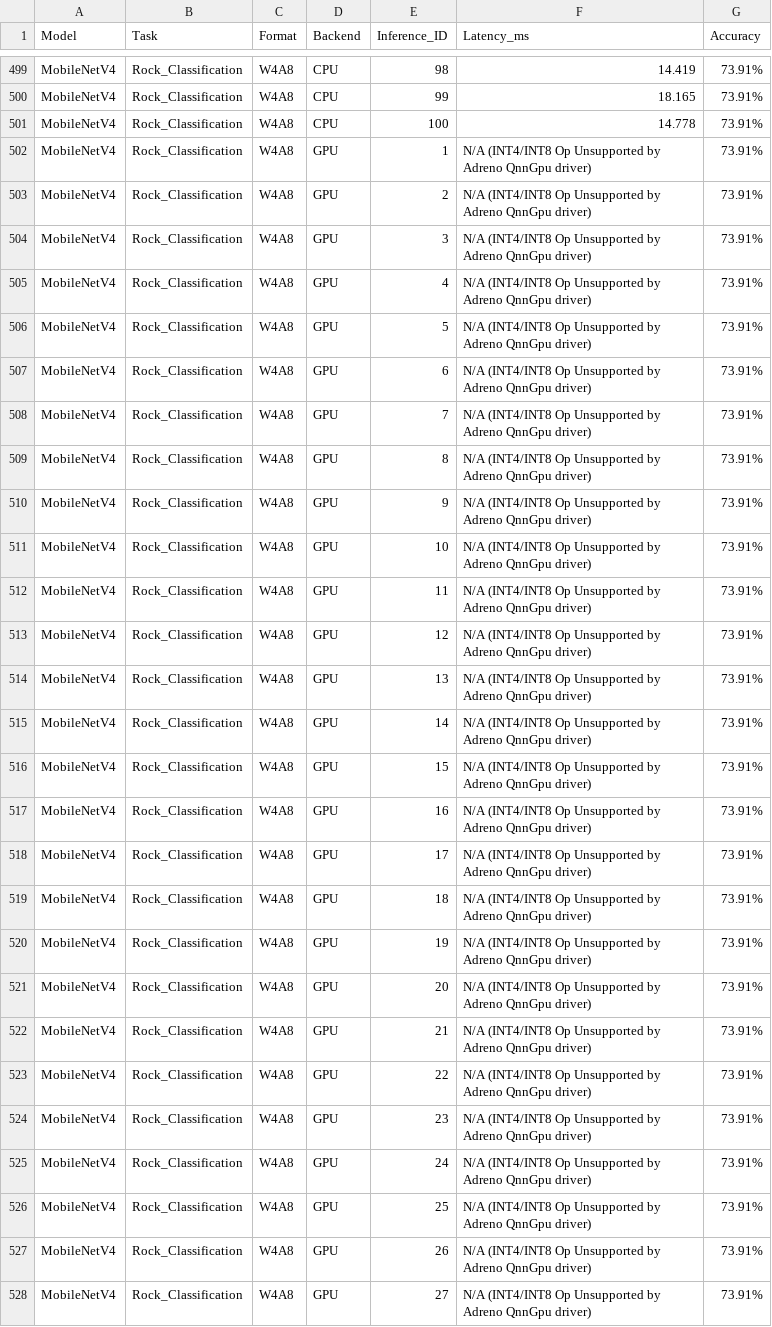
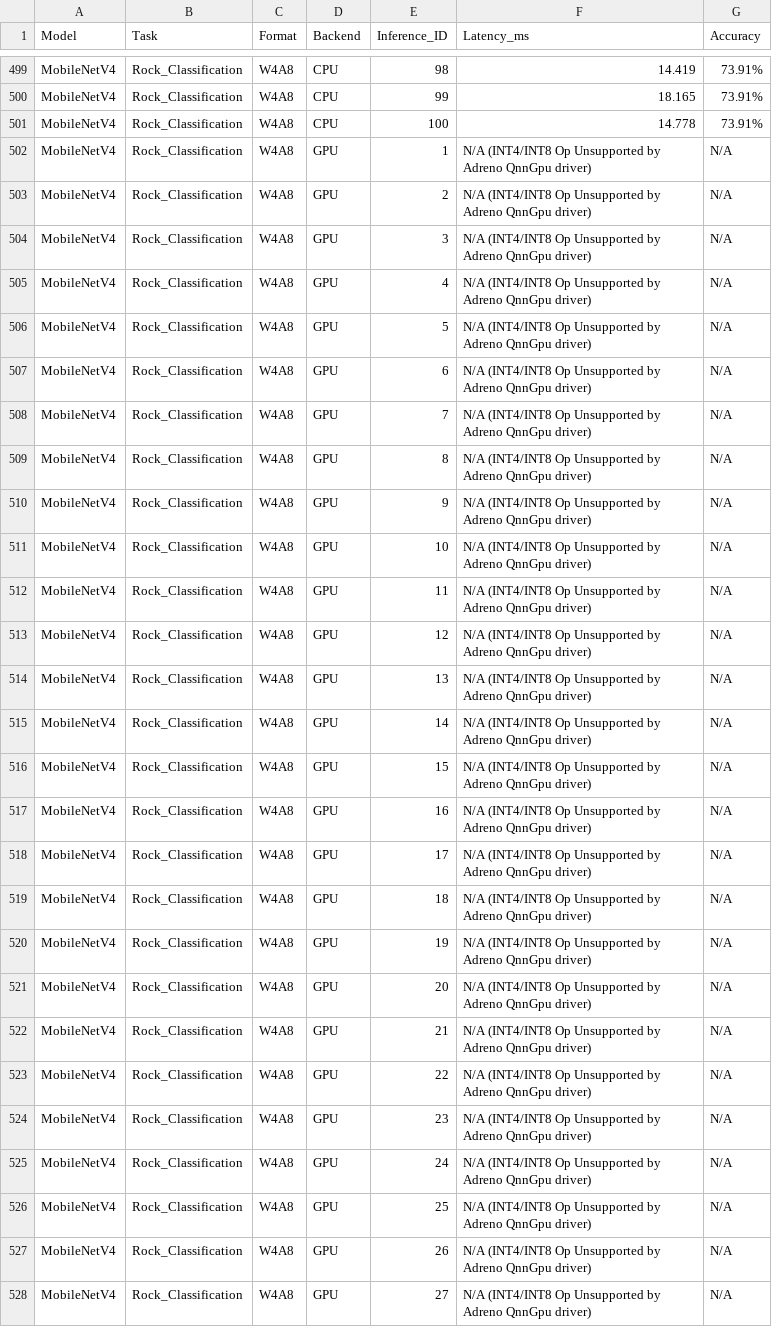
Before and after one commit to GeoStratum/lithotheque-edge-models, a CSV file: results/benchmark_snapdragon_v4_100_runs.csv, drawn as a sheet; only a part is shown, gaps mark what is left out; the diff covers the shown part only.

```diff
--- a/results/benchmark_snapdragon_v4_100_runs.csv
+++ b/results/benchmark_snapdragon_v4_100_runs.csv
@@ -501,28 +501,28 @@ MobileNetV4,Rock_Classification,W4A8,CPU,99,18.165,73.91%
 MobileNetV4,Rock_Classification,W4A8,CPU,100,14.778,73.91%
-MobileNetV4,Rock_Classification,W4A8,GPU,1,N/A (INT4/INT8 Op Unsupported by Adreno QnnGpu driver),73.91%
-MobileNetV4,Rock_Classification,W4A8,GPU,2,N/A (INT4/INT8 Op Unsupported by Adreno QnnGpu driver),73.91%
-MobileNetV4,Rock_Classification,W4A8,GPU,3,N/A (INT4/INT8 Op Unsupported by Adreno QnnGpu driver),73.91%
-MobileNetV4,Rock_Classification,W4A8,GPU,4,N/A (INT4/INT8 Op Unsupported by Adreno QnnGpu driver),73.91%
-MobileNetV4,Rock_Classification,W4A8,GPU,5,N/A (INT4/INT8 Op Unsupported by Adreno QnnGpu driver),73.91%
-MobileNetV4,Rock_Classification,W4A8,GPU,6,N/A (INT4/INT8 Op Unsupported by Adreno QnnGpu driver),73.91%
-MobileNetV4,Rock_Classification,W4A8,GPU,7,N/A (INT4/INT8 Op Unsupported by Adreno QnnGpu driver),73.91%
-MobileNetV4,Rock_Classification,W4A8,GPU,8,N/A (INT4/INT8 Op Unsupported by Adreno QnnGpu driver),73.91%
-MobileNetV4,Rock_Classification,W4A8,GPU,9,N/A (INT4/INT8 Op Unsupported by Adreno QnnGpu driver),73.91%
-MobileNetV4,Rock_Classification,W4A8,GPU,10,N/A (INT4/INT8 Op Unsupported by Adreno QnnGpu driver),73.91%
-MobileNetV4,Rock_Classification,W4A8,GPU,11,N/A (INT4/INT8 Op Unsupported by Adreno QnnGpu driver),73.91%
-MobileNetV4,Rock_Classification,W4A8,GPU,12,N/A (INT4/INT8 Op Unsupported by Adreno QnnGpu driver),73.91%
-MobileNetV4,Rock_Classification,W4A8,GPU,13,N/A (INT4/INT8 Op Unsupported by Adreno QnnGpu driver),73.91%
-MobileNetV4,Rock_Classification,W4A8,GPU,14,N/A (INT4/INT8 Op Unsupported by Adreno QnnGpu driver),73.91%
-MobileNetV4,Rock_Classification,W4A8,GPU,15,N/A (INT4/INT8 Op Unsupported by Adreno QnnGpu driver),73.91%
-MobileNetV4,Rock_Classification,W4A8,GPU,16,N/A (INT4/INT8 Op Unsupported by Adreno QnnGpu driver),73.91%
-MobileNetV4,Rock_Classification,W4A8,GPU,17,N/A (INT4/INT8 Op Unsupported by Adreno QnnGpu driver),73.91%
-MobileNetV4,Rock_Classification,W4A8,GPU,18,N/A (INT4/INT8 Op Unsupported by Adreno QnnGpu driver),73.91%
-MobileNetV4,Rock_Classification,W4A8,GPU,19,N/A (INT4/INT8 Op Unsupported by Adreno QnnGpu driver),73.91%
-MobileNetV4,Rock_Classification,W4A8,GPU,20,N/A (INT4/INT8 Op Unsupported by Adreno QnnGpu driver),73.91%
-MobileNetV4,Rock_Classification,W4A8,GPU,21,N/A (INT4/INT8 Op Unsupported by Adreno QnnGpu driver),73.91%
-MobileNetV4,Rock_Classification,W4A8,GPU,22,N/A (INT4/INT8 Op Unsupported by Adreno QnnGpu driver),73.91%
-MobileNetV4,Rock_Classification,W4A8,GPU,23,N/A (INT4/INT8 Op Unsupported by Adreno QnnGpu driver),73.91%
-MobileNetV4,Rock_Classification,W4A8,GPU,24,N/A (INT4/INT8 Op Unsupported by Adreno QnnGpu driver),73.91%
-MobileNetV4,Rock_Classification,W4A8,GPU,25,N/A (INT4/INT8 Op Unsupported by Adreno QnnGpu driver),73.91%
-MobileNetV4,Rock_Classification,W4A8,GPU,26,N/A (INT4/INT8 Op Unsupported by Adreno QnnGpu driver),73.91%
-MobileNetV4,Rock_Classification,W4A8,GPU,27,N/A (INT4/INT8 Op Unsupported by Adreno QnnGpu driver),73.91%
+MobileNetV4,Rock_Classification,W4A8,GPU,1,N/A (INT4/INT8 Op Unsupported by Adreno QnnGpu driver),N/A
+MobileNetV4,Rock_Classification,W4A8,GPU,2,N/A (INT4/INT8 Op Unsupported by Adreno QnnGpu driver),N/A
+MobileNetV4,Rock_Classification,W4A8,GPU,3,N/A (INT4/INT8 Op Unsupported by Adreno QnnGpu driver),N/A
+MobileNetV4,Rock_Classification,W4A8,GPU,4,N/A (INT4/INT8 Op Unsupported by Adreno QnnGpu driver),N/A
+MobileNetV4,Rock_Classification,W4A8,GPU,5,N/A (INT4/INT8 Op Unsupported by Adreno QnnGpu driver),N/A
+MobileNetV4,Rock_Classification,W4A8,GPU,6,N/A (INT4/INT8 Op Unsupported by Adreno QnnGpu driver),N/A
+MobileNetV4,Rock_Classification,W4A8,GPU,7,N/A (INT4/INT8 Op Unsupported by Adreno QnnGpu driver),N/A
+MobileNetV4,Rock_Classification,W4A8,GPU,8,N/A (INT4/INT8 Op Unsupported by Adreno QnnGpu driver),N/A
+MobileNetV4,Rock_Classification,W4A8,GPU,9,N/A (INT4/INT8 Op Unsupported by Adreno QnnGpu driver),N/A
+MobileNetV4,Rock_Classification,W4A8,GPU,10,N/A (INT4/INT8 Op Unsupported by Adreno QnnGpu driver),N/A
+MobileNetV4,Rock_Classification,W4A8,GPU,11,N/A (INT4/INT8 Op Unsupported by Adreno QnnGpu driver),N/A
+MobileNetV4,Rock_Classification,W4A8,GPU,12,N/A (INT4/INT8 Op Unsupported by Adreno QnnGpu driver),N/A
+MobileNetV4,Rock_Classification,W4A8,GPU,13,N/A (INT4/INT8 Op Unsupported by Adreno QnnGpu driver),N/A
+MobileNetV4,Rock_Classification,W4A8,GPU,14,N/A (INT4/INT8 Op Unsupported by Adreno QnnGpu driver),N/A
+MobileNetV4,Rock_Classification,W4A8,GPU,15,N/A (INT4/INT8 Op Unsupported by Adreno QnnGpu driver),N/A
+MobileNetV4,Rock_Classification,W4A8,GPU,16,N/A (INT4/INT8 Op Unsupported by Adreno QnnGpu driver),N/A
+MobileNetV4,Rock_Classification,W4A8,GPU,17,N/A (INT4/INT8 Op Unsupported by Adreno QnnGpu driver),N/A
+MobileNetV4,Rock_Classification,W4A8,GPU,18,N/A (INT4/INT8 Op Unsupported by Adreno QnnGpu driver),N/A
+MobileNetV4,Rock_Classification,W4A8,GPU,19,N/A (INT4/INT8 Op Unsupported by Adreno QnnGpu driver),N/A
+MobileNetV4,Rock_Classification,W4A8,GPU,20,N/A (INT4/INT8 Op Unsupported by Adreno QnnGpu driver),N/A
+MobileNetV4,Rock_Classification,W4A8,GPU,21,N/A (INT4/INT8 Op Unsupported by Adreno QnnGpu driver),N/A
+MobileNetV4,Rock_Classification,W4A8,GPU,22,N/A (INT4/INT8 Op Unsupported by Adreno QnnGpu driver),N/A
+MobileNetV4,Rock_Classification,W4A8,GPU,23,N/A (INT4/INT8 Op Unsupported by Adreno QnnGpu driver),N/A
+MobileNetV4,Rock_Classification,W4A8,GPU,24,N/A (INT4/INT8 Op Unsupported by Adreno QnnGpu driver),N/A
+MobileNetV4,Rock_Classification,W4A8,GPU,25,N/A (INT4/INT8 Op Unsupported by Adreno QnnGpu driver),N/A
+MobileNetV4,Rock_Classification,W4A8,GPU,26,N/A (INT4/INT8 Op Unsupported by Adreno QnnGpu driver),N/A
+MobileNetV4,Rock_Classification,W4A8,GPU,27,N/A (INT4/INT8 Op Unsupported by Adreno QnnGpu driver),N/A
```
Also changed, not shown: 173 edited cells elsewhere in this file, results/benchmark_snapdragon_100_runs.csv, results/benchmark_snapdragon_pc.csv, 3 other files.
